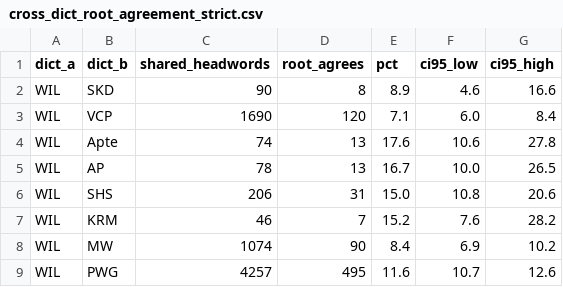
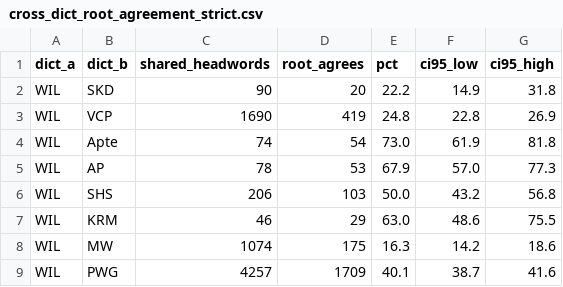
Before and after one commit to sanskrit-lexicon/csl-orig, a CSV file: v02/etymology_stats/cross_dict_root_agreement_strict.csv, drawn as a sheet; only a part is shown; the diff covers the shown part only.

```diff
--- a/v02/etymology_stats/cross_dict_root_agreement_strict.csv
+++ b/v02/etymology_stats/cross_dict_root_agreement_strict.csv
@@ -1,9 +1,9 @@
 dict_a,dict_b,shared_headwords,root_agrees,pct,ci95_low,ci95_high
-WIL,SKD,90,8,8.9,4.6,16.6
-WIL,VCP,1690,120,7.1,6.0,8.4
-WIL,Apte,74,13,17.6,10.6,27.8
-WIL,AP,78,13,16.7,10.0,26.5
-WIL,SHS,206,31,15.0,10.8,20.6
-WIL,KRM,46,7,15.2,7.6,28.2
-WIL,MW,1074,90,8.4,6.9,10.2
-WIL,PWG,4257,495,11.6,10.7,12.6
+WIL,SKD,90,20,22.2,14.9,31.8
+WIL,VCP,1690,419,24.8,22.8,26.9
+WIL,Apte,74,54,73.0,61.9,81.8
+WIL,AP,78,53,67.9,57.0,77.3
+WIL,SHS,206,103,50.0,43.2,56.8
+WIL,KRM,46,29,63.0,48.6,75.5
+WIL,MW,1074,175,16.3,14.2,18.6
+WIL,PWG,4257,1709,40.1,38.7,41.6
```
Also changed, not shown: 4 edited cells elsewhere in this file, v02/etymology_stats/cross_dict_root_agreement.csv, 9 other files.
